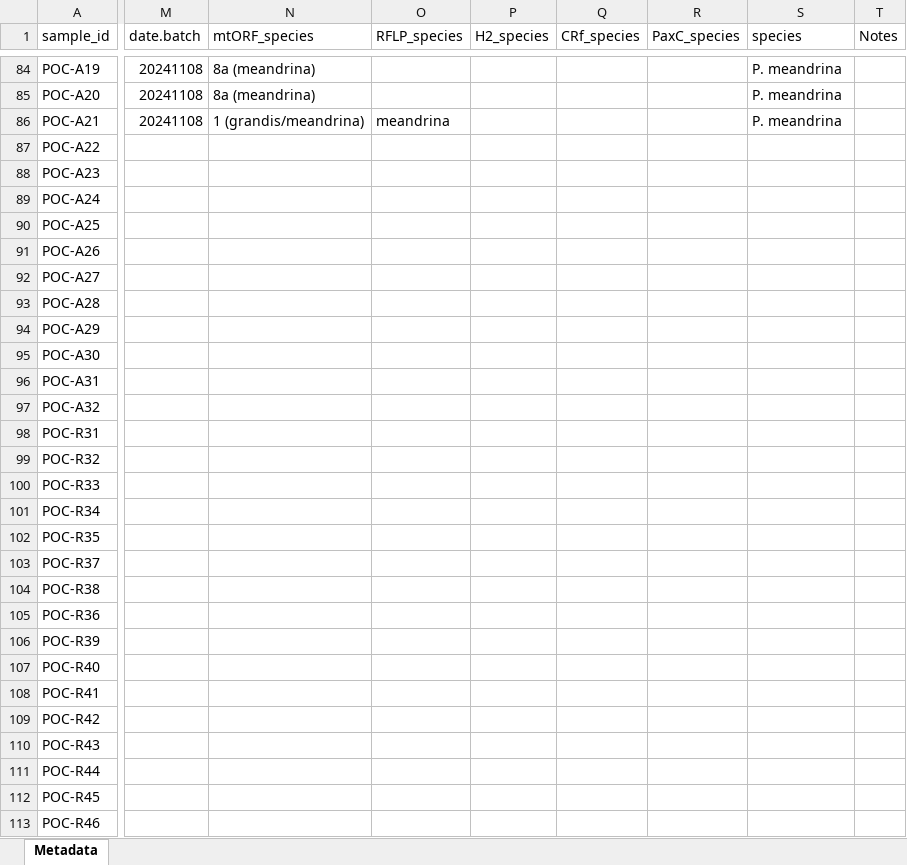
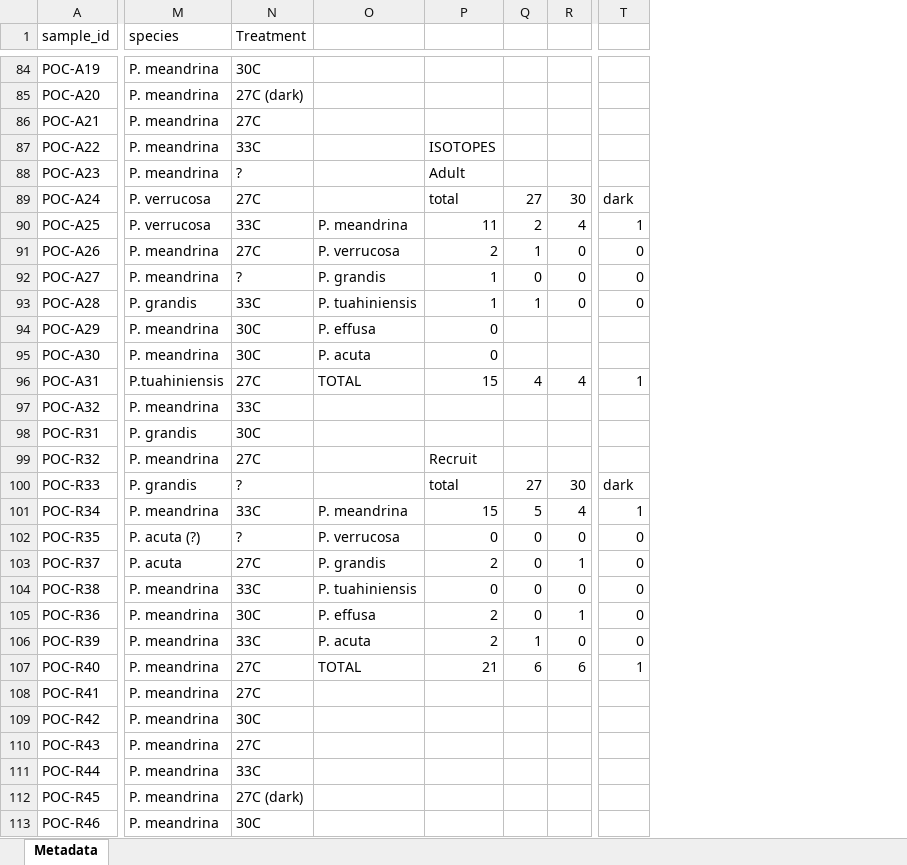
Before and after one commit to AHuffmyer/moorea_symbiotic_exchange_2023, an Excel workbook: data/dna/dna_metadata.xlsx, sheet Metadata, drawn as a sheet; only a part is shown, gaps mark what is left out; values as stored, in another font and other column widths than the file's, no cell formats; removed rows and columns are numbered as before the commit, all else as after; the diff covers the shown part only; the diff names each change by its address in the sheet, - before the commit and + after, or states it on an @@ line.

```diff
--- a/data/dna/dna_metadata.xlsx (sheet Metadata)
+++ b/data/dna/dna_metadata.xlsx (sheet Metadata)
-column M (date.batch), rows 84-86: all 20241108
-column N (mtORF_species), rows 84-86: 8a (meandrina) | 8a (meandrina) | 1 (grandis/meandrina)
-column O (RFLP_species), row 86: meandrina
-column P (H2_species), empty
-column Q (CRf_species), empty
-column R (PaxC_species), empty
+column N (Treatment), rows 84-113: 30C | 27C (dark) | 27C | 33C | ? | 27C | 33C | 27C | ? | 33C | 30C | 30C | 27C | 33C | 30C | 27C | ? | 33C | ? | 27C | 33C | 30C | 33C | 27C | 27C | 30C | 27C | 33C | 27C (dark) | 30C
+column O, rows 90-107: P. meandrina | P. verrucosa | P. grandis | P. tuahiniensis | P. effusa | P. acuta | TOTAL |  |  |  |  | P. meandrina | P. verrucosa | P. grandis | P. tuahiniensis | P. effusa | P. acuta | TOTAL
+column P, rows 87-107: ISOTOPES | Adult | total | 11 | 2 | 1 | 1 | 0 | 0 | 15 |  |  | Recruit | total | 15 | 0 | 2 | 0 | 2 | 2 | 21
+column Q, rows 89-107: 27 | 2 | 1 | 0 | 1 |  |  | 4 |  |  |  | 27 | 5 | 0 | 0 | 0 | 0 | 1 | 6
+column R, rows 89-107: 30 | 4 | 0 | 0 | 0 |  |  | 4 |  |  |  | 30 | 4 | 0 | 1 | 0 | 1 | 0 | 6
-T1: Notes
+T1: (empty)
-M87:M88 (species): (empty)
+M87:M88 (species): P. meandrina
-M89:M90 (species): (empty)
+M89:M90 (species): P. verrucosa
-T89: (empty)
+T89: dark
-T90: (empty)
+T90: 1
-M91:M92 (species): (empty)
+M91:M92 (species): P. meandrina
-T91:T93: (empty)
+T91:T93: 0
-M93 (species): (empty)
+M93 (species): P. grandis
-M94:M95 (species): (empty)
+M94:M95 (species): P. meandrina
-M96 (species): (empty)
+M96 (species): P.tuahiniensis
-T96: (empty)
+T96: 1
-M97 (species): (empty)
+M97 (species): P. meandrina
-M98 (species): (empty)
+M98 (species): P. grandis
-M99 (species): (empty)
+M99 (species): P. meandrina
-M100 (species): (empty)
+M100 (species): P. grandis
-T100: (empty)
+T100: dark
-M101 (species): (empty)
+M101 (species): P. meandrina
-T101: (empty)
+T101: 1
-M102 (species): (empty)
+M102 (species): P. acuta (?)
-T102:T106: (empty)
+T102:T106: 0
-M103 (species): (empty)
+M103 (species): P. acuta
-M104:M113 (species): (empty)
+M104:M113 (species): P. meandrina
-T107: (empty)
+T107: 1
```
Also changed, not shown: 1 added column and 13 edited cells elsewhere in this sheet, cell formats, data/isotopes/sample_metadata_isotopes.xlsx, 3 other files.
